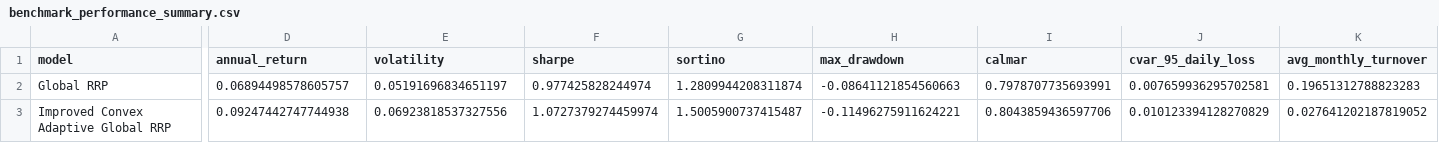
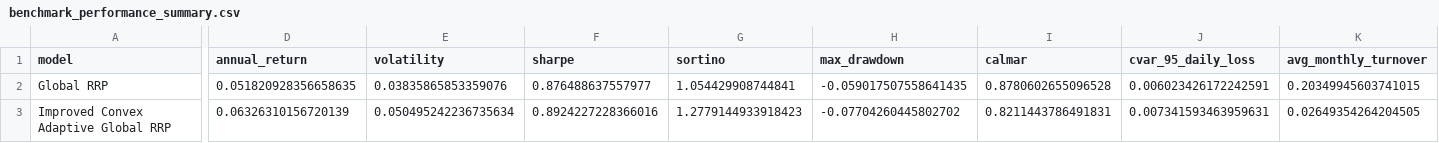
Before and after one commit to ericxuzhesheng/Relaxed-Risk-Parity-Research, a CSV file: results/tables/benchmark_performance_summary.csv, drawn as a sheet; only a part is shown, gaps mark what is left out; the diff covers the shown part only; the diff names each change by its address in the sheet, - before the commit and + after, or states it on an @@ line.

```diff
--- a/results/tables/benchmark_performance_summary.csv
+++ b/results/tables/benchmark_performance_summary.csv
-D2 (annual_return): 0.06894498578605757
+D2 (annual_return): 0.051820928356658635
-E2 (volatility): 0.05191696834651197
+E2 (volatility): 0.03835865853359076
-F2 (sharpe): 0.977425828244974
+F2 (sharpe): 0.876488637557977
-G2 (sortino): 1.2809944208311874
+G2 (sortino): 1.054429908744841
-H2 (max_drawdown): -0.08641121854560663
+H2 (max_drawdown): -0.059017507558641435
-I2 (calmar): 0.7978707735693991
+I2 (calmar): 0.8780602655096528
-J2 (cvar_95_daily_loss): 0.007659936295702581
+J2 (cvar_95_daily_loss): 0.006023426172242591
-K2 (avg_monthly_turnover): 0.19651312788823283
+K2 (avg_monthly_turnover): 0.20349945603741015
-D3 (annual_return): 0.09247442747744938
+D3 (annual_return): 0.06326310156720139
-E3 (volatility): 0.06923818537327556
+E3 (volatility): 0.050495242236735634
-F3 (sharpe): 1.0727379274459974
+F3 (sharpe): 0.8924227228366016
-G3 (sortino): 1.5005900737415487
+G3 (sortino): 1.2779144933918423
-H3 (max_drawdown): -0.11496275911624221
+H3 (max_drawdown): -0.07704260445802702
-I3 (calmar): 0.8043859436597706
+I3 (calmar): 0.8211443786491831
-J3 (cvar_95_daily_loss): 0.010123394128270829
+J3 (cvar_95_daily_loss): 0.007341593463959631
-K3 (avg_monthly_turnover): 0.027641202187819052
+K3 (avg_monthly_turnover): 0.02649354264204505
```
Also changed, not shown: 116 edited cells elsewhere in this file, data/processed/etf_asset_mapping.csv, results/tables/asset_descriptive_statistics.csv, 35 other files.
